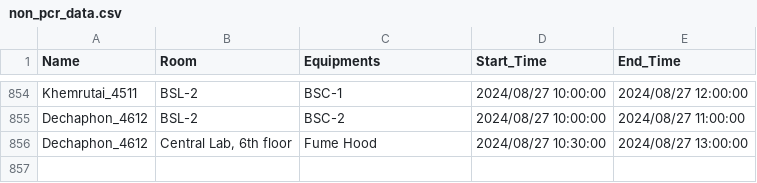
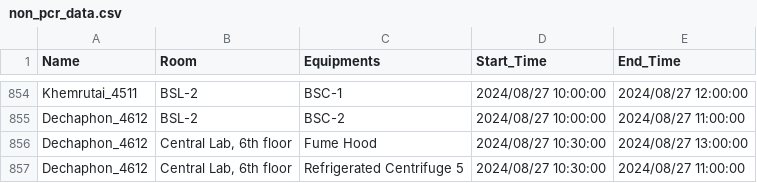
Before and after one commit to dhruv0767/Lab-Equipments_Reservation, a CSV file: non_pcr_data.csv, drawn as a sheet; only a part is shown, gaps mark what is left out.

Commit message:
Update non_pcr_data.csv

```diff
--- a/non_pcr_data.csv
+++ b/non_pcr_data.csv
@@ -856 +856,2 @@ Dechaphon_4612,BSL-2,BSC-2,2024/08/27 10:00:00,2024/08/27 11:00:00
 Dechaphon_4612,"Central Lab, 6th floor",Fume Hood,2024/08/27 10:30:00,2024/08/27 13:00:00
+Dechaphon_4612,"Central Lab, 6th floor",Refrigerated Centrifuge 5,2024/08/27 10:30:00,2024/08/27 11:00:00
```
